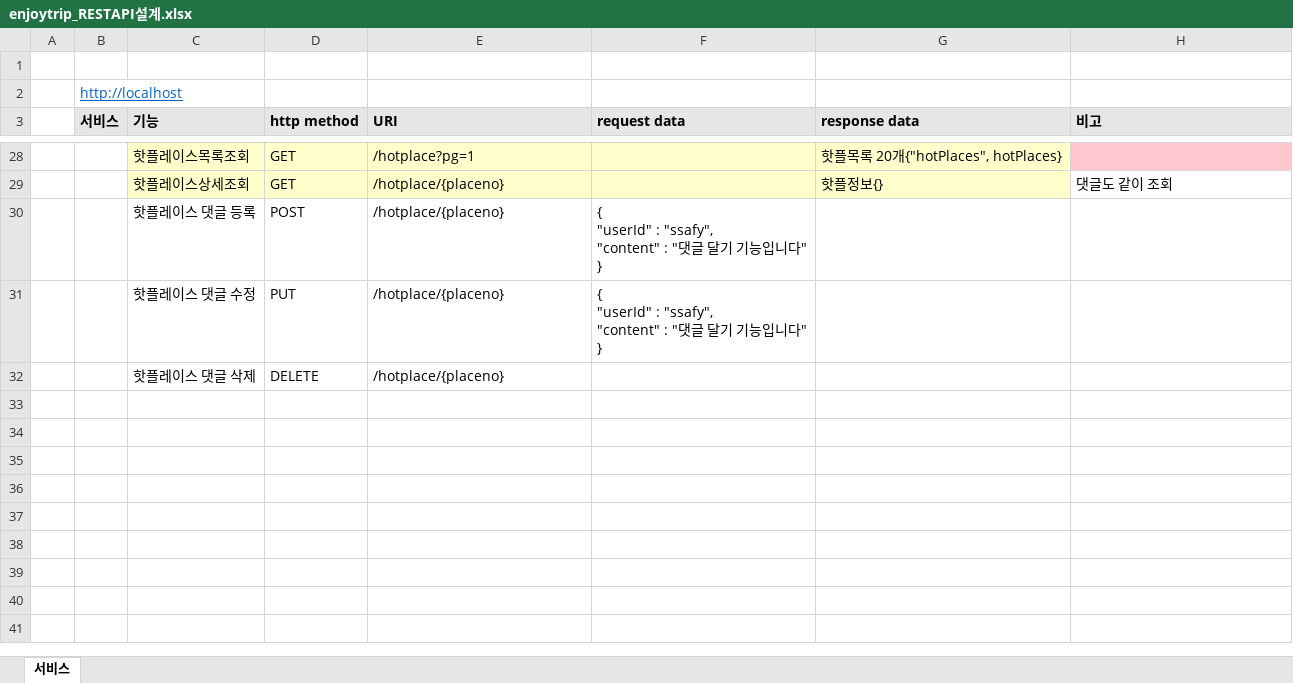
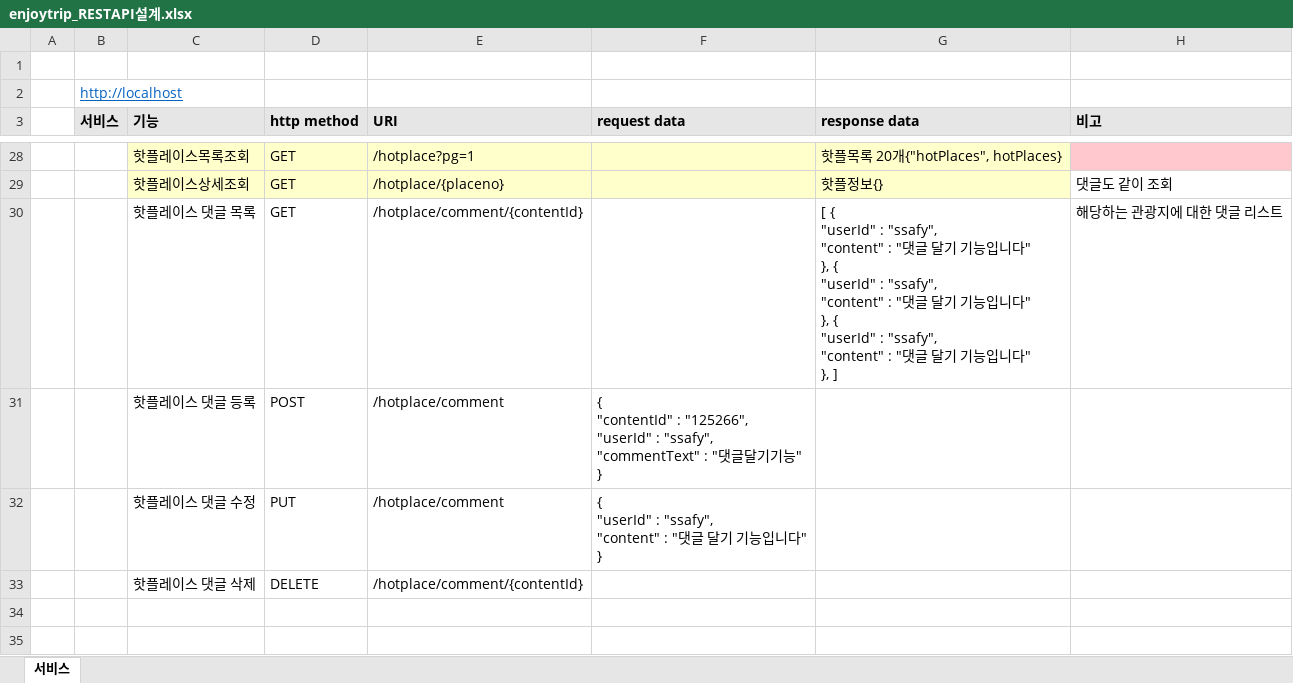
Before and after one commit to Perfectrip/PerfecTrip-Backend, an Excel workbook: enjoytrip_RESTAPI설계.xlsx, sheet 서비스, drawn as a sheet; only a part is shown, gaps mark what is left out; the shorter side is filled out with more unchanged rows; values as stored, in another font and other column widths than the file's, no borders; removed rows and columns are numbered as before the commit, all else as after; ↵ is a line break in a cell; the diff names each change by its address in the sheet, - before the commit and + after, or states it on an @@ line.

Commit message:
핫플레이스 댓글 CRUD

```diff
--- a/enjoytrip_RESTAPI설계.xlsx (sheet 서비스)
+++ b/enjoytrip_RESTAPI설계.xlsx (sheet 서비스)
+row 30:  |  | 핫플레이스 댓글 목록 | GET | /hotplace/comment/{contentId} |  | [ { ↵ "userId" : "ssafy", ↵ "content" : "댓글 달기 기능입니다" ↵ }, { ↵ "userId" : "ssafy", ↵ "content" : "댓글 달기 기능입니다" ↵ }, { ↵ "userId" : "ssafy", ↵ "content" : "댓글 달기 기능입니다" ↵ }, ] | 해당하는 관광지에 대한 댓글 리스트
-E31:E32 (URI): /hotplace/{placeno}
+E31:E32 (URI): /hotplace/comment
-F31 (request data): { ↵ "userId" : "ssafy", ↵ "content" : "댓글 달기 기능입니다" ↵ }
+F31 (request data): { ↵ "contentId" : "125266", ↵ "userId" : "ssafy", ↵ "commentText" : "댓글달기기능" ↵ }
-E33 (URI): /hotplace/{placeno}
+E33 (URI): /hotplace/comment/{contentId}
-row 33: (empty)
```
Also changed, not shown: 5 other files.
